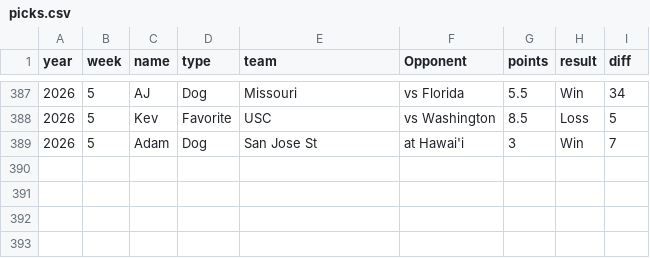
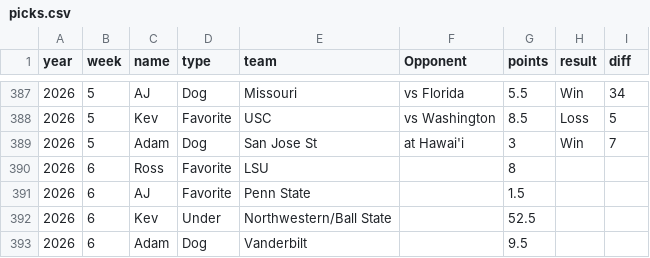
Before and after one commit to kevinjknudson/RBWR, a CSV file: picks.csv, drawn as a sheet; only a part is shown, gaps mark what is left out.

Commit message:
Sync picks from sheet

```diff
--- a/picks.csv
+++ b/picks.csv
@@ -389 +389,5 @@ year,week,name,type,team,Opponent,points,result,diff
 2026,5,Adam,Dog,San Jose St,at Hawai'i,3,Win,7
+2026,6,Ross,Favorite,LSU,,8,,
+2026,6,AJ,Favorite,Penn State,,1.5,,
+2026,6,Kev,Under,Northwestern/Ball State,,52.5,,
+2026,6,Adam,Dog,Vanderbilt,,9.5,,
```
